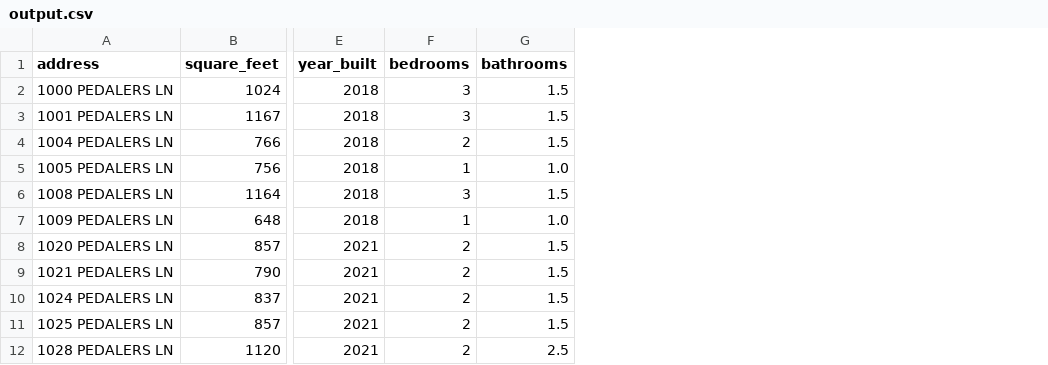
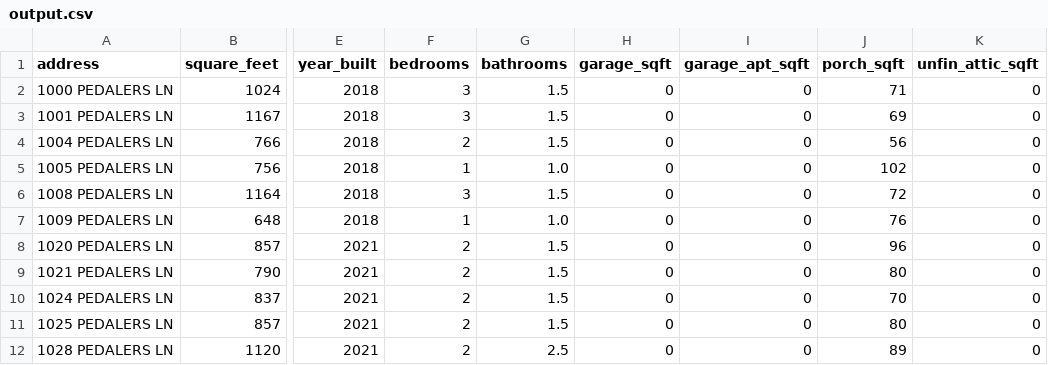
Before and after one commit to jason-christopher/Wheeler_Home_Values, a CSV file: output.csv, drawn as a sheet; only a part is shown, gaps mark what is left out; the diff names each change by its address in the sheet, - before the commit and + after, or states it on an @@ line.

Commit message:
added garage, garage apartment, porch, and unfinished attic square footage

```diff
--- a/output.csv
+++ b/output.csv
+column H (garage_sqft), rows 2-12: all 0
+column I (garage_apt_sqft), rows 2-12: all 0
+column J (porch_sqft), rows 2-12: 71 | 69 | 56 | 102 | 72 | 76 | 96 | 80 | 70 | 80 | 89
+column K (unfin_attic_sqft), rows 2-12: all 0
```
Also changed, not shown: 2 other files.
